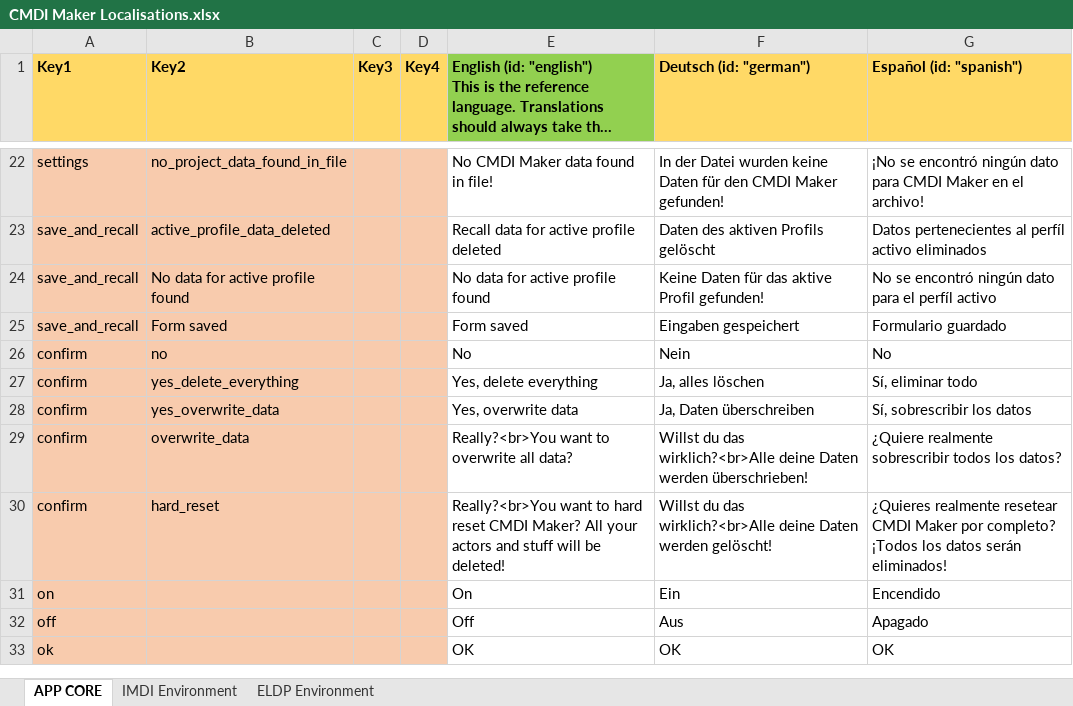
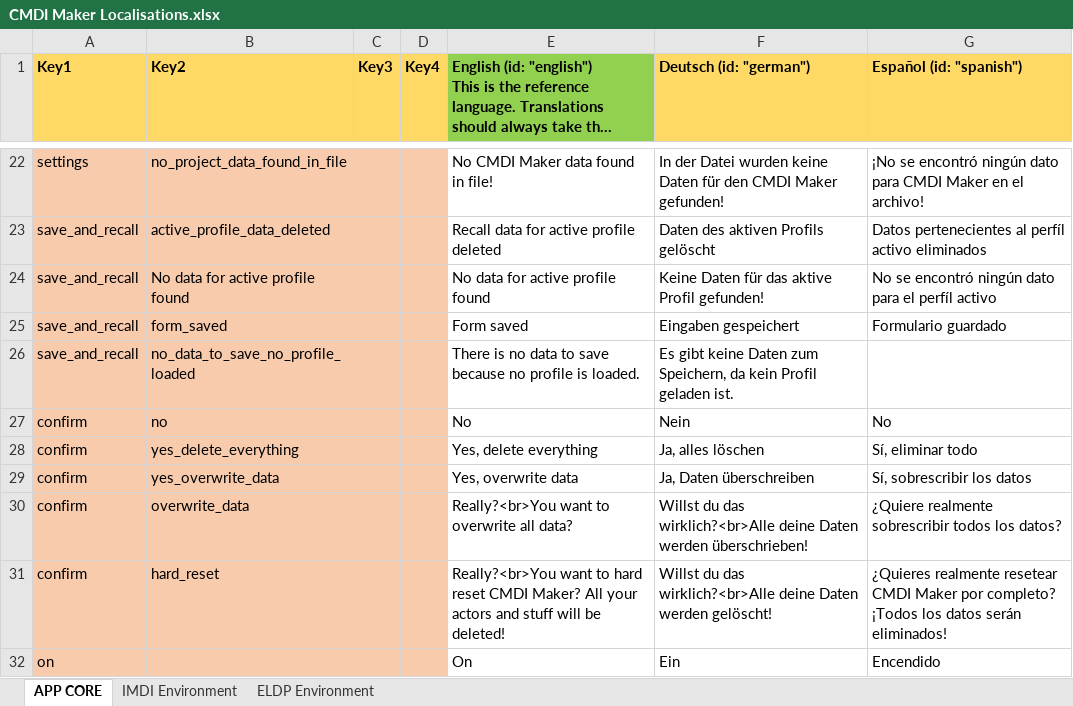
Before and after one commit to cceh/CMDI-Maker, an Excel workbook: docs/CMDI Maker Localisations.xlsx, sheet APP CORE, drawn as a sheet; only a part is shown, gaps mark what is left out; the shorter side is filled out with more unchanged rows; long unchanged cells end in …; values as stored, in another font and other column widths than the file's, no borders; the diff names each change by its address in the sheet, - before the commit and + after, or states it on an @@ line.

Commit message:
LanguagePack Modifications

```diff
--- a/docs/CMDI Maker Localisations.xlsx (sheet APP CORE)
+++ b/docs/CMDI Maker Localisations.xlsx (sheet APP CORE)
-B25 (Key2): Form saved
+B25 (Key2): form_saved
+row 26: save_and_recall | no_data_to_save_no_profile_loaded |  |  | There is no data to save because no profile is loaded. | Es gibt keine Daten zum Speichern, da kein Profil geladen ist.
```
Also changed, not shown: 2 other files.
